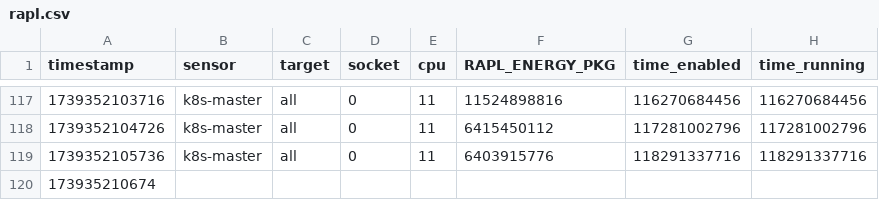
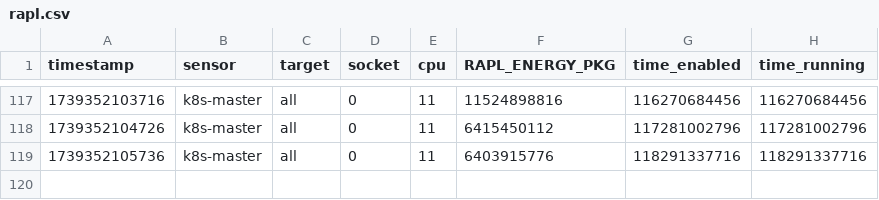
Before and after one commit to Spirals-Team/AverageWatts, a CSV file: data/rapl.csv, drawn as a sheet; only a part is shown, gaps mark what is left out.

```diff
--- a/data/rapl.csv
+++ b/data/rapl.csv
@@ -119,2 +119 @@ timestamp,sensor,target,socket,cpu,RAPL_ENERGY_PKG,time_enabled,time_running
 1739352105736,k8s-master,all,0,11,6403915776,118291337716,118291337716
-173935210674
```
Also changed, not shown: data/msr.csv.
